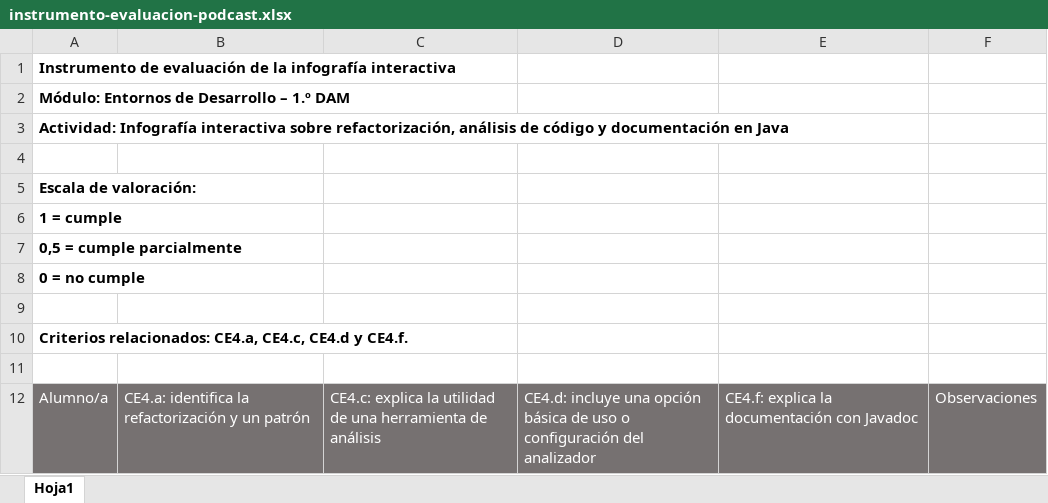
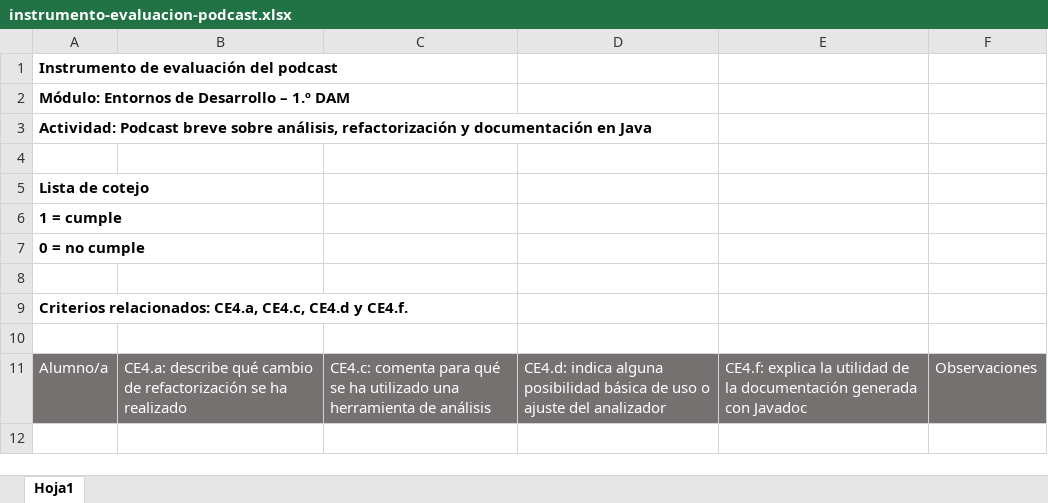
Before and after one commit to Vpbeducastur/CDD-ENDES, an Excel workbook: instrumento-evaluacion-podcast.xlsx, sheet Hoja1, drawn as a sheet; values as stored, in another font and other column widths than the file's, no borders; removed rows and columns are numbered as before the commit, all else as after; the diff names each change by its address in the sheet, - before the commit and + after, or states it on an @@ line.

```diff
--- a/instrumento-evaluacion-podcast.xlsx (sheet Hoja1)
+++ b/instrumento-evaluacion-podcast.xlsx (sheet Hoja1)
-A1: …de evaluación de la infografía interactiva
+A1: …de evaluación del podcast
-A3: Actividad: Infografía interactiva sobre refactorización, análisis de código y documentación…
+A3: Actividad: Podcast breve sobre análisis, refactorización y documentación…
-A5: Escala de valoración:
+A5: Lista de cotejo
-row 7: 0,5 = cumple parcialmente
-B11: CE4.a: identifica la refactorización y un patrón
+B11: CE4.a: describe qué cambio de refactorización se ha realizado
-C11: CE4.c: explica la utilidad de una herramienta…
+C11: CE4.c: comenta para qué se ha utilizado una herramienta…
-D11: CE4.d: incluye una opción básica de uso o configuración del analizador
+D11: CE4.d: indica alguna posibilidad básica de uso o ajuste del analizador
-E11: …explica la documentación con Javadoc
+E11: …explica la utilidad de la documentación generada con Javadoc
```
Also changed, not shown: 19 other files.
